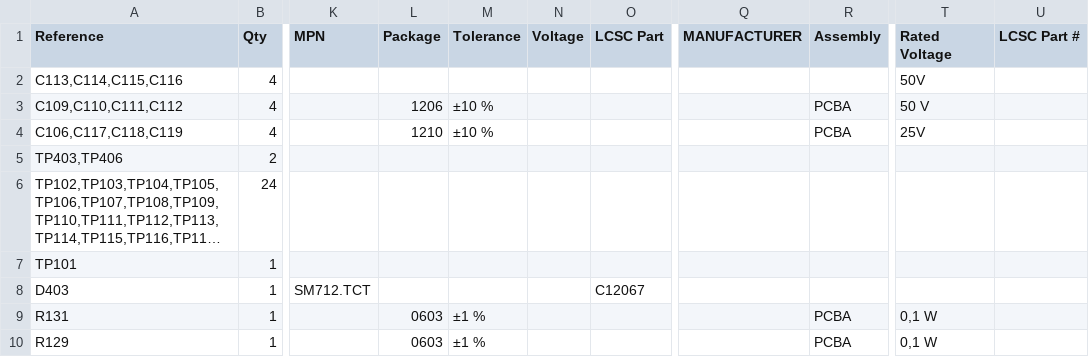
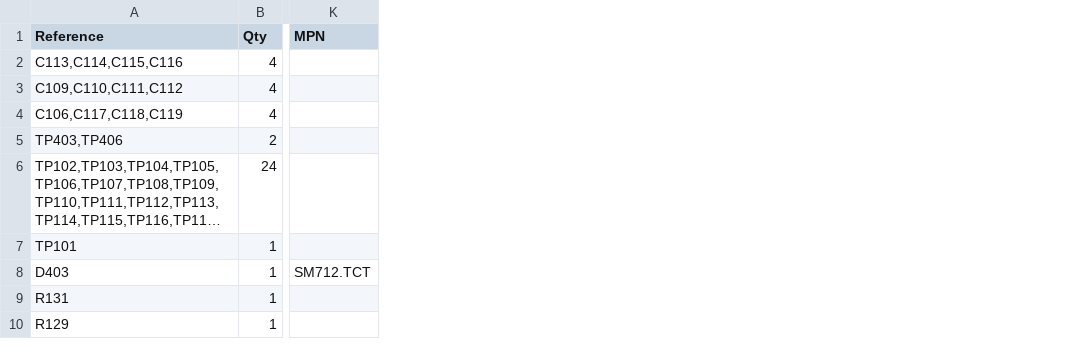
Before and after one commit to josephsvk/IOT_LC, a CSV file: IOT_LC.csv, drawn as a sheet; only a part is shown, gaps mark what is left out; long unchanged cells end in …; the diff names each change by its address in the sheet, - before the commit and + after, or states it on an @@ line.

```diff
--- a/IOT_LC.csv
+++ b/IOT_LC.csv
-column L (Package), rows 3-10: 1206 | 1210 |  |  |  |  | 0603 | 0603
-column M (Tolerance), rows 3-10: ±10 % | ±10 % |  |  |  |  | ±1 % | ±1 %
-column N (Voltage), empty
-column O (LCSC Part), row 8: C12067
-column Q (MANUFACTURER), empty
-column R (Assembly), rows 3-10: PCBA | PCBA |  |  |  |  | PCBA | PCBA
-column T (Rated Voltage), rows 2-10: 50V | 50 V | 25V |  |  |  |  | 0,1 W | 0,1 W
-column U (LCSC Part #), empty
```
Also changed, not shown: 3 other files.
